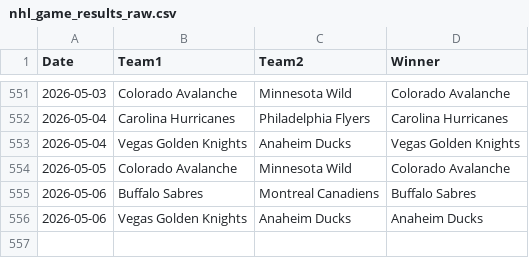
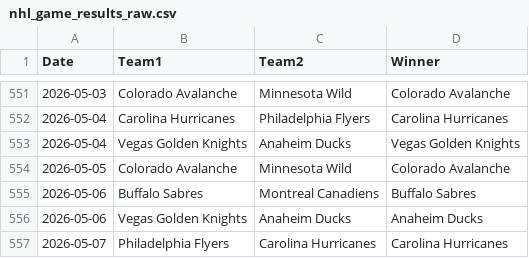
Before and after one commit to AHarper413/bether-website, a CSV file: pipeline/nhl_game_results_raw.csv, drawn as a sheet; only a part is shown, gaps mark what is left out.

```diff
--- a/pipeline/nhl_game_results_raw.csv
+++ b/pipeline/nhl_game_results_raw.csv
@@ -556 +556,2 @@ Date,Team1,Team2,Winner
 2026-05-06,Vegas Golden Knights,Anaheim Ducks,Anaheim Ducks
+2026-05-07,Philadelphia Flyers,Carolina Hurricanes,Carolina Hurricanes
```
Also changed, not shown: 1 other file.
